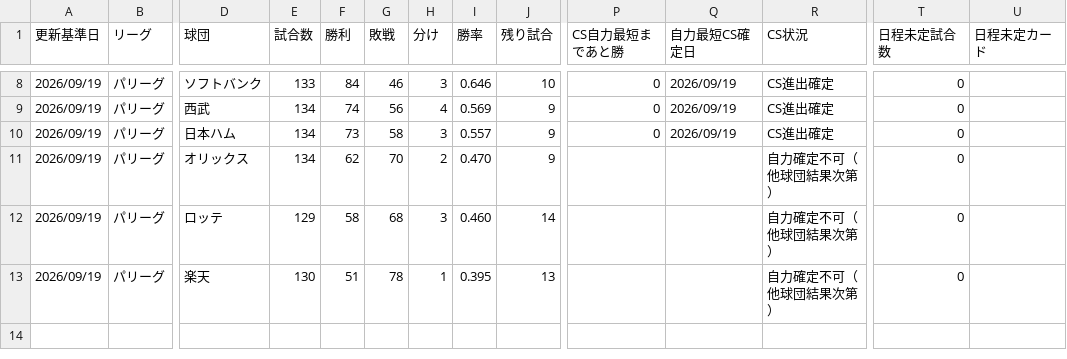
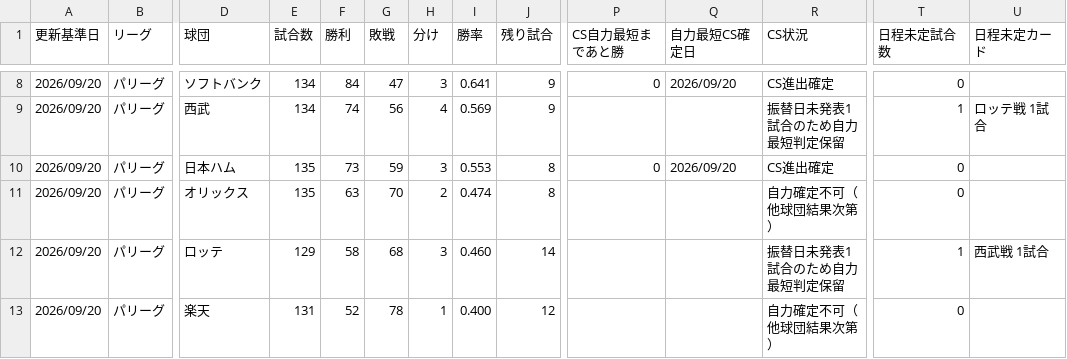
Before and after one commit to hitoshihirai07-hash/player-lens.pages, a CSV file: data/pennant_race_status.csv, drawn as a sheet; only a part is shown, gaps mark what is left out; the diff covers the shown part only; the diff names each change by its address in the sheet, - before the commit and + after, or states it on an @@ line.

```diff
--- a/data/pennant_race_status.csv
+++ b/data/pennant_race_status.csv
-A8:A13 (更新基準日): 2026/09/19
+A8:A13 (更新基準日): 2026/09/20
-E8 (試合数): 133
+E8 (試合数): 134
-G8 (敗戦): 46
+G8 (敗戦): 47
-I8 (勝率): 0.646
+I8 (勝率): 0.641
-J8 (残り試合): 10
+J8 (残り試合): 9
-Q8 (自力最短CS確定日): 2026/09/19
+Q8 (自力最短CS確定日): 2026/09/20
-P9 (CS自力最短まであと勝): 0
+P9 (CS自力最短まであと勝): (empty)
-Q9 (自力最短CS確定日): 2026/09/19
+Q9 (自力最短CS確定日): (empty)
-R9 (CS状況): CS進出確定
+R9 (CS状況): 振替日未発表1試合のため自力最短判定保留
-T9 (日程未定試合数): 0
+T9 (日程未定試合数): 1
-U9 (日程未定カード): (empty)
+U9 (日程未定カード): ロッテ戦 1試合
-E10:E11 (試合数): 134
+E10:E11 (試合数): 135
-G10 (敗戦): 58
+G10 (敗戦): 59
-I10 (勝率): 0.557
+I10 (勝率): 0.553
-J10:J11 (残り試合): 9
+J10:J11 (残り試合): 8
-Q10 (自力最短CS確定日): 2026/09/19
+Q10 (自力最短CS確定日): 2026/09/20
-F11 (勝利): 62
+F11 (勝利): 63
-I11 (勝率): 0.470
+I11 (勝率): 0.474
-R12 (CS状況): 自力確定不可（他球団結果次第）
+R12 (CS状況): 振替日未発表1試合のため自力最短判定保留
-T12 (日程未定試合数): 0
+T12 (日程未定試合数): 1
-U12 (日程未定カード): (empty)
+U12 (日程未定カード): 西武戦 1試合
-E13 (試合数): 130
+E13 (試合数): 131
-F13 (勝利): 51
+F13 (勝利): 52
-I13 (勝率): 0.395
+I13 (勝率): 0.400
-J13 (残り試合): 13
+J13 (残り試合): 12
```
Also changed, not shown: 37 edited cells elsewhere in this file, data/2026stats_batter.csv, data/preview_starter.csv, 17 other files.
